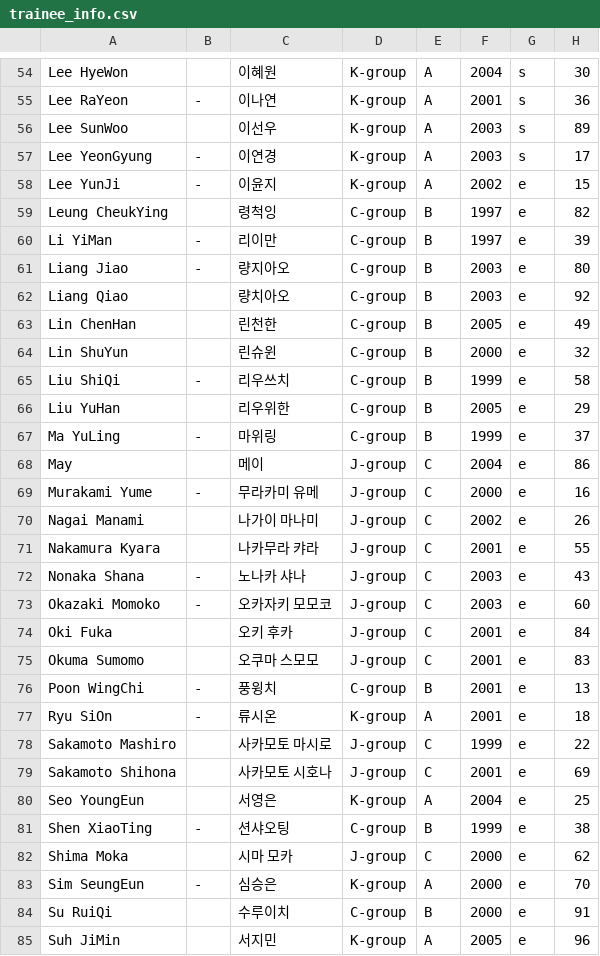
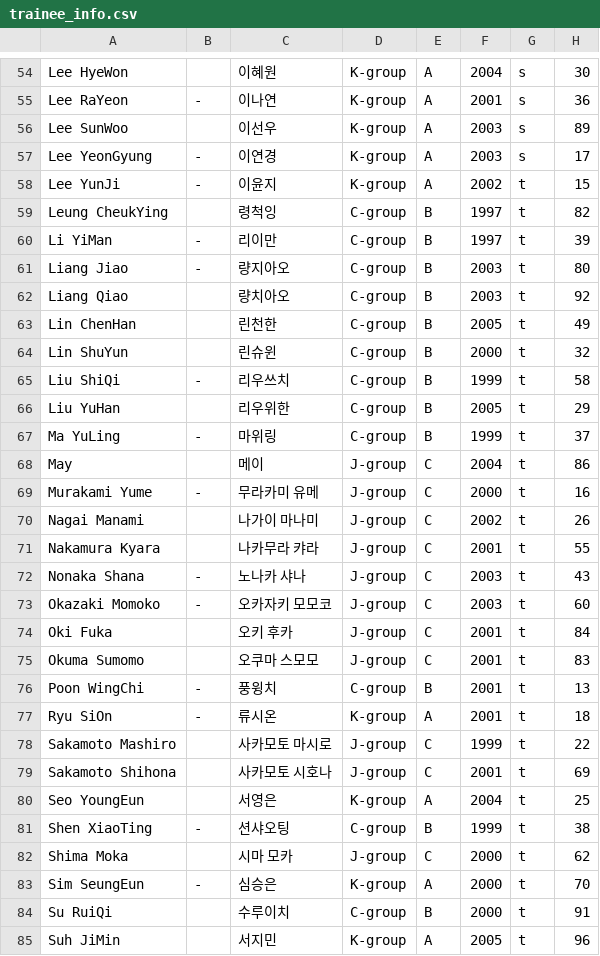
Before and after one commit to xuanhaorank54/PlanetGirls999, a CSV file: trainee_info.csv, drawn as a sheet; only a part is shown, gaps mark what is left out; the diff covers the shown part only.

Commit message:
Update trainee_info.csv

```diff
--- a/trainee_info.csv
+++ b/trainee_info.csv
@@ -57,29 +57,29 @@
 "Lee YeonGyung","-","이연경","K-group","A","2003","s","17"
-"Lee YunJi","-","이윤지","K-group","A","2002","e","15"
-"Leung CheukYing","","령척잉","C-group","B","1997","e","82"
-"Li YiMan","-","리이만","C-group","B","1997","e","39"
-"Liang Jiao","-","량지아오","C-group","B","2003","e","80"
-"Liang Qiao","","량치아오","C-group","B","2003","e","92"
-"Lin ChenHan","","린천한","C-group","B","2005","e","49"
-"Lin ShuYun","","린슈윈","C-group","B","2000","e","32"
-"Liu ShiQi","-","리우쓰치","C-group","B","1999","e","58"
-"Liu YuHan","","리우위한","C-group","B","2005","e","29"
-"Ma YuLing","-","마위링","C-group","B","1999","e","37"
-"May","","메이","J-group","C","2004","e","86"
-"Murakami Yume","-","무라카미 유메","J-group","C","2000","e","16"
-"Nagai Manami","","나가이 마나미","J-group","C","2002","e","26"
-"Nakamura Kyara","","나카무라 캬라","J-group","C","2001","e","55"
-"Nonaka Shana","-","노나카 샤나","J-group","C","2003","e","43"
-"Okazaki Momoko","-","오카자키 모모코","J-group","C","2003","e","60"
-"Oki Fuka","","오키 후카","J-group","C","2001","e","84"
-"Okuma Sumomo","","오쿠마 스모모","J-group","C","2001","e","83"
-"Poon WingChi","-","풍윙치","C-group","B","2001","e","13"
-"Ryu SiOn","-","류시온","K-group","A","2001","e","18"
-"Sakamoto Mashiro","","사카모토 마시로","J-group","C","1999","e","22"
-"Sakamoto Shihona","","사카모토 시호나","J-group","C","2001","e","69"
-"Seo YoungEun","","서영은","K-group","A","2004","e","25"
-"Shen XiaoTing","-","션샤오팅","C-group","B","1999","e","38"
-"Shima Moka","","시마 모카","J-group","C","2000","e","62"
-"Sim SeungEun","-","심승은","K-group","A","2000","e","70"
-"Su RuiQi","","수루이치","C-group","B","2000","e","91"
-"Suh JiMin","","서지민","K-group","A","2005","e","96"
+"Lee YunJi","-","이윤지","K-group","A","2002","t","15"
+"Leung CheukYing","","령척잉","C-group","B","1997","t","82"
+"Li YiMan","-","리이만","C-group","B","1997","t","39"
+"Liang Jiao","-","량지아오","C-group","B","2003","t","80"
+"Liang Qiao","","량치아오","C-group","B","2003","t","92"
+"Lin ChenHan","","린천한","C-group","B","2005","t","49"
+"Lin ShuYun","","린슈윈","C-group","B","2000","t","32"
+"Liu ShiQi","-","리우쓰치","C-group","B","1999","t","58"
+"Liu YuHan","","리우위한","C-group","B","2005","t","29"
+"Ma YuLing","-","마위링","C-group","B","1999","t","37"
+"May","","메이","J-group","C","2004","t","86"
+"Murakami Yume","-","무라카미 유메","J-group","C","2000","t","16"
+"Nagai Manami","","나가이 마나미","J-group","C","2002","t","26"
+"Nakamura Kyara","","나카무라 캬라","J-group","C","2001","t","55"
+"Nonaka Shana","-","노나카 샤나","J-group","C","2003","t","43"
+"Okazaki Momoko","-","오카자키 모모코","J-group","C","2003","t","60"
+"Oki Fuka","","오키 후카","J-group","C","2001","t","84"
+"Okuma Sumomo","","오쿠마 스모모","J-group","C","2001","t","83"
+"Poon WingChi","-","풍윙치","C-group","B","2001","t","13"
+"Ryu SiOn","-","류시온","K-group","A","2001","t","18"
+"Sakamoto Mashiro","","사카모토 마시로","J-group","C","1999","t","22"
+"Sakamoto Shihona","","사카모토 시호나","J-group","C","2001","t","69"
+"Seo YoungEun","","서영은","K-group","A","2004","t","25"
+"Shen XiaoTing","-","션샤오팅","C-group","B","1999","t","38"
+"Shima Moka","","시마 모카","J-group","C","2000","t","62"
+"Sim SeungEun","-","심승은","K-group","A","2000","t","70"
+"Su RuiQi","","수루이치","C-group","B","2000","t","91"
+"Suh JiMin","","서지민","K-group","A","2005","t","96"
```
Also changed, not shown: 14 edited cells elsewhere in this file.
